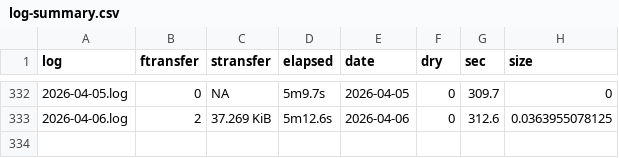
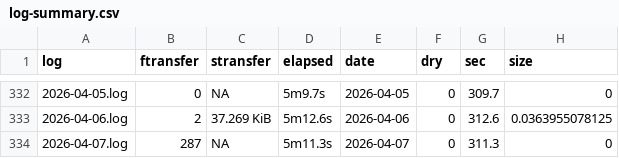
Before and after one commit to svmiller/cloud-logs, a CSV file: log-summary.csv, drawn as a sheet; only a part is shown, gaps mark what is left out; the diff names each change by its address in the sheet, - before the commit and + after, or states it on an @@ line.

Commit message:
Date: 2026-04-08 09:00:25. Hi mom!

```diff
--- a/log-summary.csv
+++ b/log-summary.csv
+row 334: 2026-04-07.log | 287 | NA | 5m11.3s | 2026-04-07 | 0 | 311.3 | 0
```
Also changed, not shown: 4 other files.
